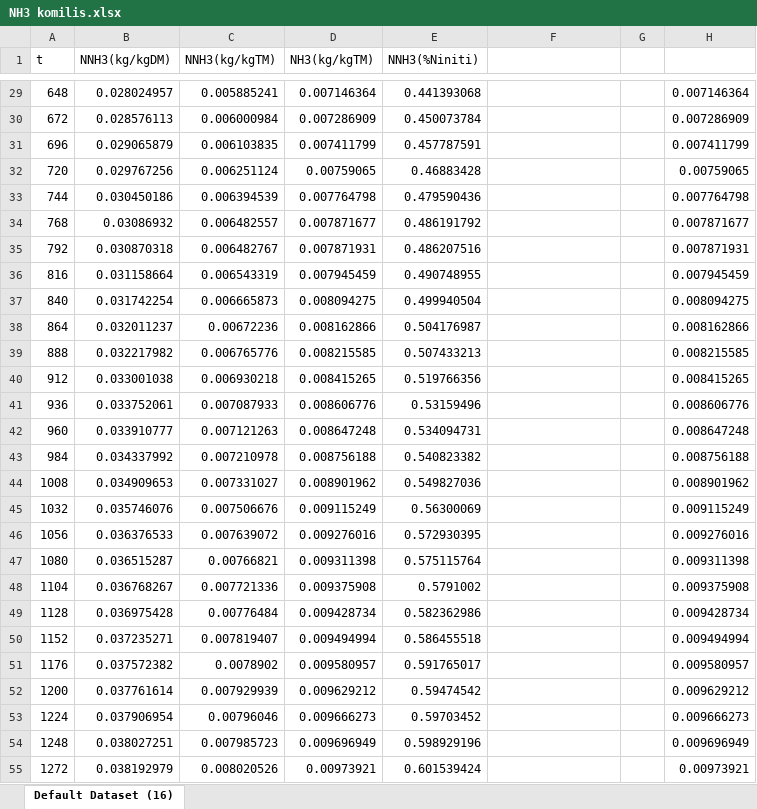
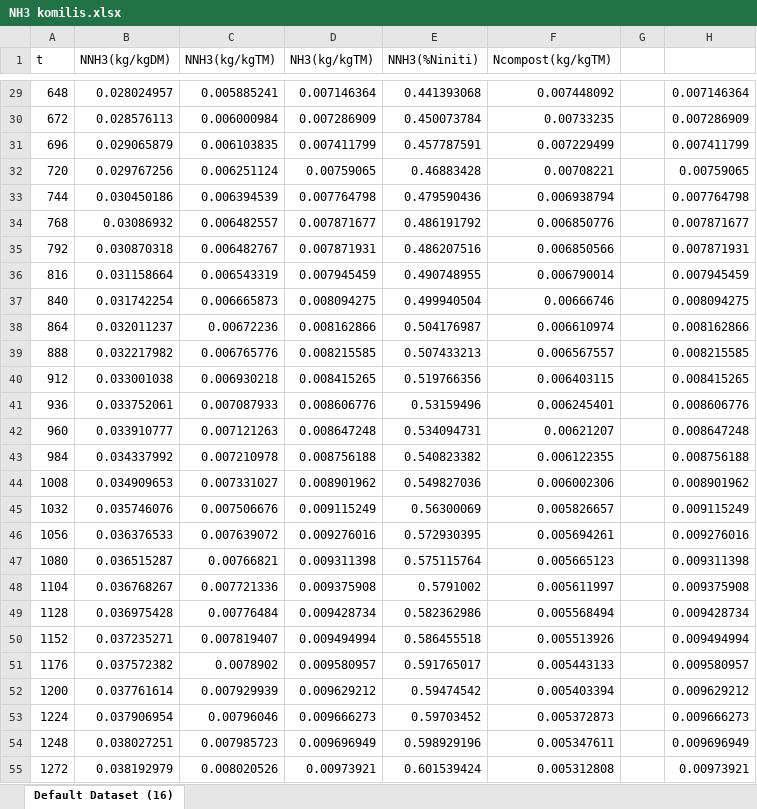
Before and after one commit to nomenazo/composting, an Excel workbook: NH3 komilis.xlsx, sheet Default Dataset (16), drawn as a sheet; only a part is shown, gaps mark what is left out; values as stored, in another font and other column widths than the file's, no borders; charts and pictures not drawn; the diff covers the shown part only; the diff names each change by its address in the sheet, - before the commit and + after, or states it on an @@ line.

```diff
--- a/NH3 komilis.xlsx (sheet Default Dataset (16))
+++ b/NH3 komilis.xlsx (sheet Default Dataset (16))
-F1: (empty)
+F1: Ncompost(kg/kgTM)
-F29 (Ncompost(kg/kgTM)): (empty)
+F29 (Ncompost(kg/kgTM)): 0.007448092
-F30 (Ncompost(kg/kgTM)): (empty)
+F30 (Ncompost(kg/kgTM)): 0.00733235
-F31 (Ncompost(kg/kgTM)): (empty)
+F31 (Ncompost(kg/kgTM)): 0.007229499
-F32 (Ncompost(kg/kgTM)): (empty)
+F32 (Ncompost(kg/kgTM)): 0.00708221
-F33 (Ncompost(kg/kgTM)): (empty)
+F33 (Ncompost(kg/kgTM)): 0.006938794
-F34 (Ncompost(kg/kgTM)): (empty)
+F34 (Ncompost(kg/kgTM)): 0.006850776
-F35 (Ncompost(kg/kgTM)): (empty)
+F35 (Ncompost(kg/kgTM)): 0.006850566
-F36 (Ncompost(kg/kgTM)): (empty)
+F36 (Ncompost(kg/kgTM)): 0.006790014
-F37 (Ncompost(kg/kgTM)): (empty)
+F37 (Ncompost(kg/kgTM)): 0.00666746
-F38 (Ncompost(kg/kgTM)): (empty)
+F38 (Ncompost(kg/kgTM)): 0.006610974
-F39 (Ncompost(kg/kgTM)): (empty)
+F39 (Ncompost(kg/kgTM)): 0.006567557
-F40 (Ncompost(kg/kgTM)): (empty)
+F40 (Ncompost(kg/kgTM)): 0.006403115
-F41 (Ncompost(kg/kgTM)): (empty)
+F41 (Ncompost(kg/kgTM)): 0.006245401
-F42 (Ncompost(kg/kgTM)): (empty)
+F42 (Ncompost(kg/kgTM)): 0.00621207
-F43 (Ncompost(kg/kgTM)): (empty)
+F43 (Ncompost(kg/kgTM)): 0.006122355
-F44 (Ncompost(kg/kgTM)): (empty)
+F44 (Ncompost(kg/kgTM)): 0.006002306
-F45 (Ncompost(kg/kgTM)): (empty)
+F45 (Ncompost(kg/kgTM)): 0.005826657
-F46 (Ncompost(kg/kgTM)): (empty)
+F46 (Ncompost(kg/kgTM)): 0.005694261
-F47 (Ncompost(kg/kgTM)): (empty)
+F47 (Ncompost(kg/kgTM)): 0.005665123
-F48 (Ncompost(kg/kgTM)): (empty)
+F48 (Ncompost(kg/kgTM)): 0.005611997
-F49 (Ncompost(kg/kgTM)): (empty)
+F49 (Ncompost(kg/kgTM)): 0.005568494
-F50 (Ncompost(kg/kgTM)): (empty)
+F50 (Ncompost(kg/kgTM)): 0.005513926
-F51 (Ncompost(kg/kgTM)): (empty)
+F51 (Ncompost(kg/kgTM)): 0.005443133
-F52 (Ncompost(kg/kgTM)): (empty)
+F52 (Ncompost(kg/kgTM)): 0.005403394
-F53 (Ncompost(kg/kgTM)): (empty)
+F53 (Ncompost(kg/kgTM)): 0.005372873
-F54 (Ncompost(kg/kgTM)): (empty)
+F54 (Ncompost(kg/kgTM)): 0.005347611
-F55 (Ncompost(kg/kgTM)): (empty)
+F55 (Ncompost(kg/kgTM)): 0.005312808
```
Also changed, not shown: 65 edited cells elsewhere in this sheet, charts or pictures, CO2 komilis vrai.xlsx, Data Komilis FWGW.xlsx, 22 other files.
